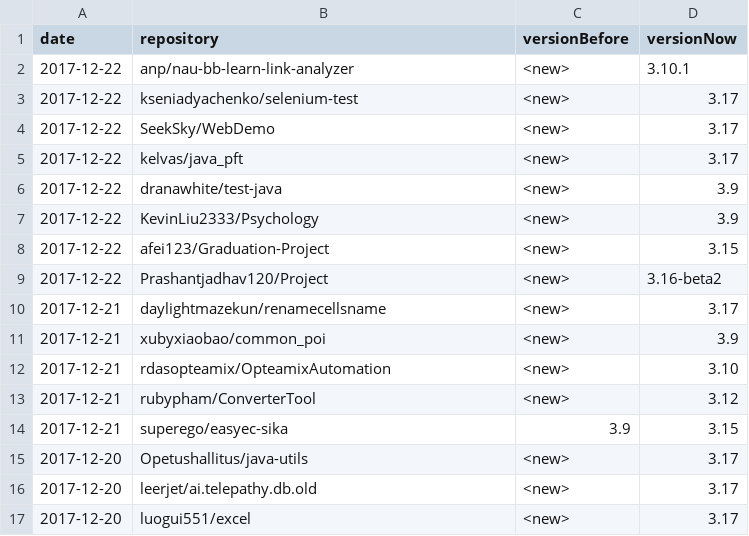
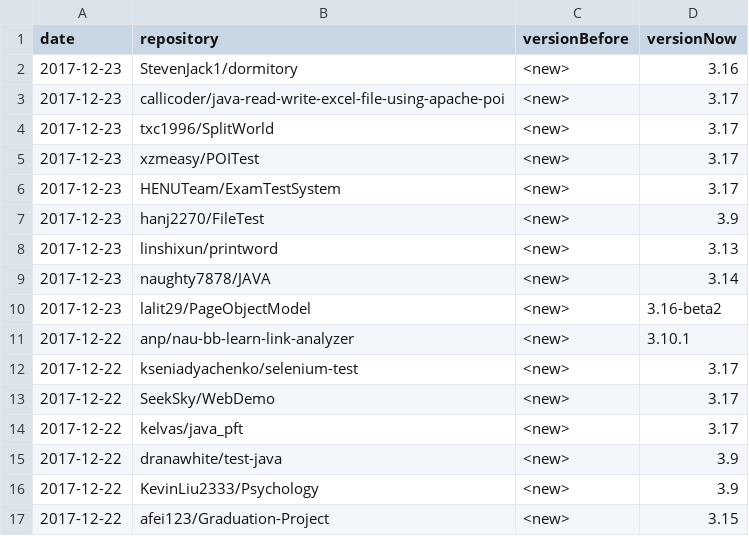
Before and after one commit to centic9/github-version-statistics, a CSV file: docs/_data/versionChanges.csv, drawn as a sheet; only a part is shown; the shorter side is filled out with more unchanged rows; the diff names each change by its address in the sheet, - before the commit and + after, or states it on an @@ line.

```diff
--- a/docs/_data/versionChanges.csv
+++ b/docs/_data/versionChanges.csv
+row 2: 2017-12-23 | StevenJack1/dormitory | <new> | 3.16
+row 3: 2017-12-23 | callicoder/java-read-write-excel-file-using-apache-poi | <new> | 3.17
+row 4: 2017-12-23 | txc1996/SplitWorld | <new> | 3.17
+row 5: 2017-12-23 | xzmeasy/POITest | <new> | 3.17
+row 6: 2017-12-23 | HENUTeam/ExamTestSystem | <new> | 3.17
+row 7: 2017-12-23 | hanj2270/FileTest | <new> | 3.9
+row 8: 2017-12-23 | linshixun/printword | <new> | 3.13
+row 9: 2017-12-23 | naughty7878/JAVA | <new> | 3.14
+row 10: 2017-12-23 | lalit29/PageObjectModel | <new> | 3.16-beta2
```
Also changed, not shown: docs/resultsAll.csv, docs/resultsCurrent.csv, 5 other files.
